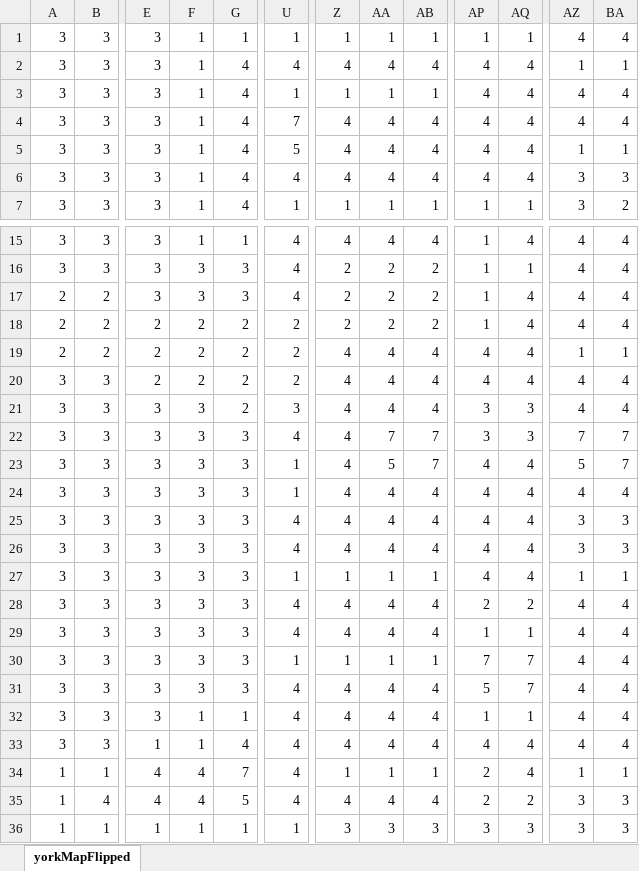
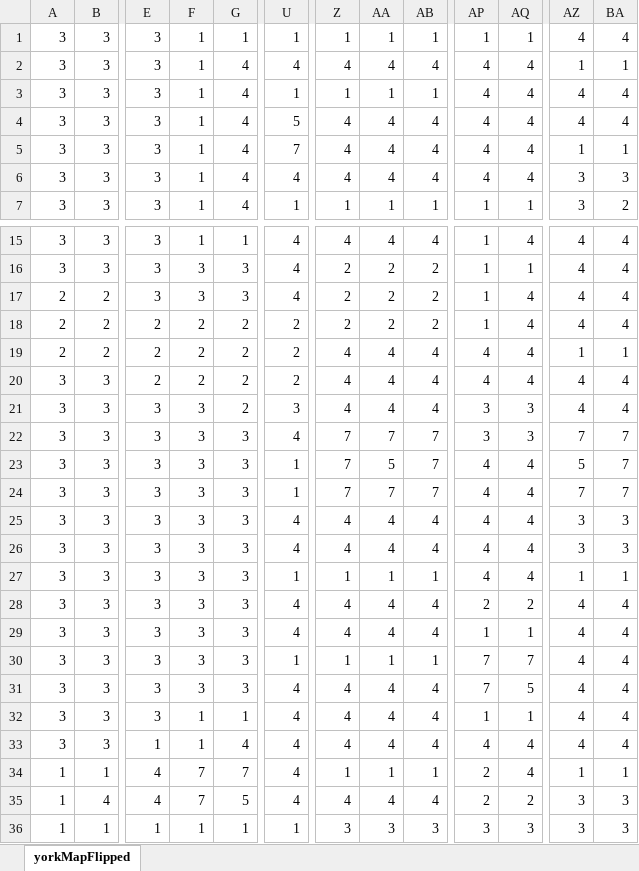
Before and after one commit to MichaelShep/Septagon3, an Excel workbook: core/assets/Data/yorkMapFlipped.xlsx, sheet yorkMapFlipped, drawn as a sheet; only a part is shown, gaps mark what is left out; values as stored, in another font and other column widths than the file's, no borders; conditional formats not drawn; the diff names each change by its address in the sheet, - before the commit and + after, or states it on an @@ line.

```diff
--- a/core/assets/Data/yorkMapFlipped.xlsx (sheet yorkMapFlipped)
+++ b/core/assets/Data/yorkMapFlipped.xlsx (sheet yorkMapFlipped)
-U4: 7
+U4: 5
-U5: 5
+U5: 7
-Z22:Z24: 4
+Z22:Z24: 7
-AA24: 4
+AA24: 7
-AB24: 4
+AB24: 7
-AZ24: 4
+AZ24: 7
-BA24: 4
+BA24: 7
-AP31: 5
+AP31: 7
-AQ31: 7
+AQ31: 5
-F34:F35: 4
+F34:F35: 7
```
Also changed, not shown: 1 other file.
